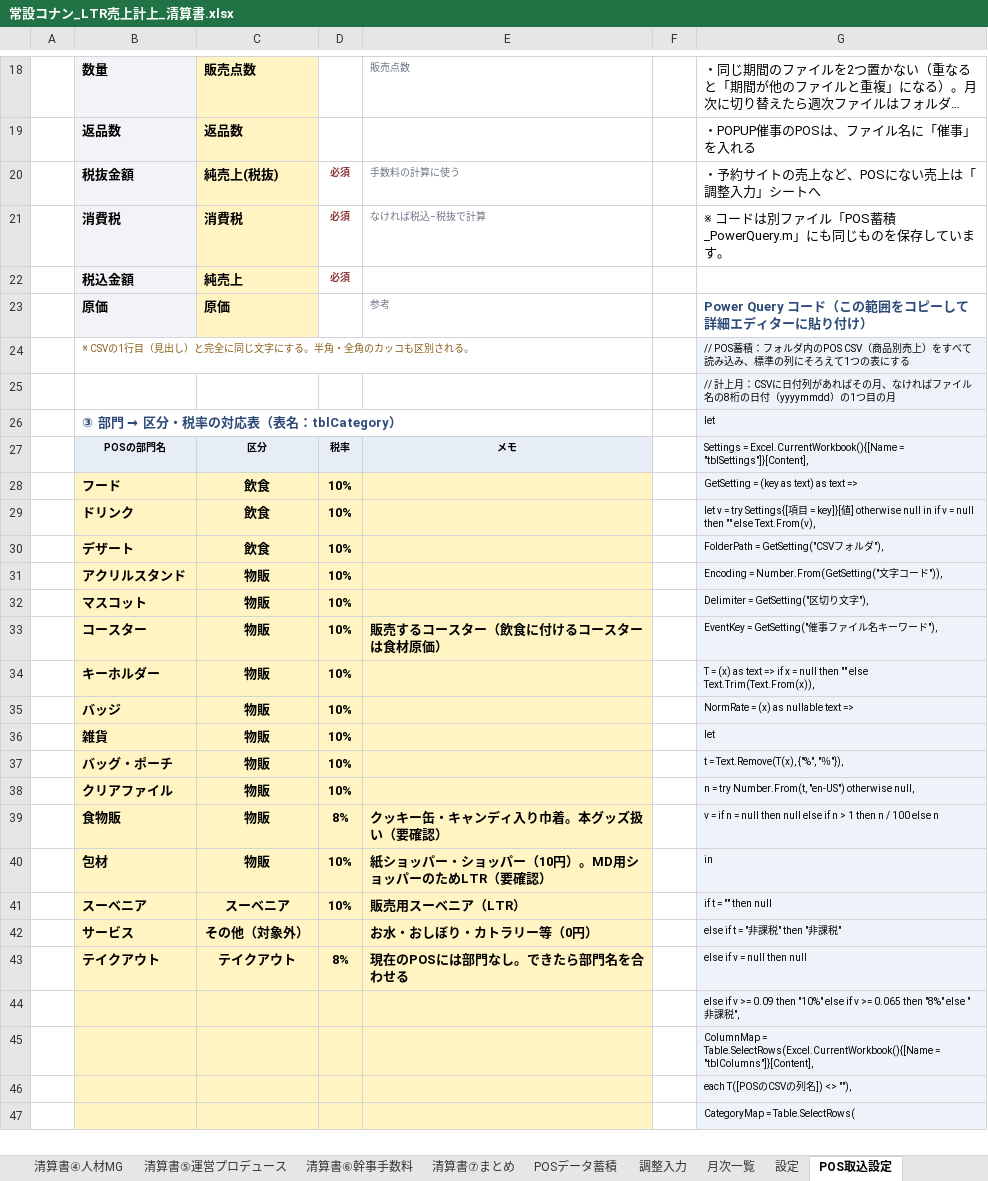
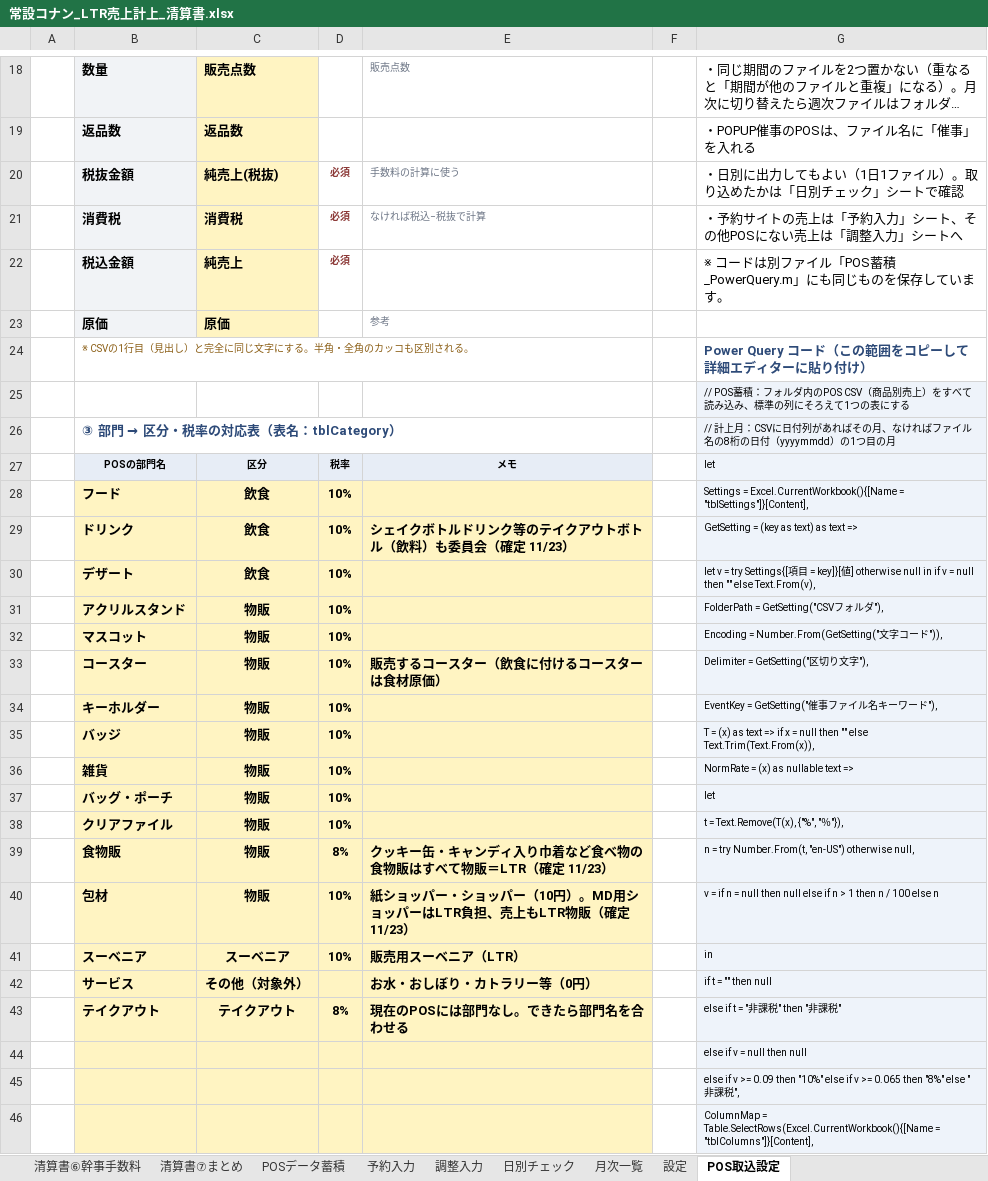
Before and after one commit to maa-a/Antigravity-test, an Excel workbook: internal/常設コナン_LTR売上計上_清算書.xlsx, sheet POS取込設定, drawn as a sheet; only a part is shown, gaps mark what is left out; the shorter side is filled out with more unchanged rows; long unchanged cells end in …; values as stored, in another font and other column widths than the file's, no borders; table styles not drawn; the diff covers the shown part only; the diff names each change by its address in the sheet, - before the commit and + after, or states it on an @@ line.

```diff
--- a/internal/常設コナン_LTR売上計上_清算書.xlsx (sheet POS取込設定)
+++ b/internal/常設コナン_LTR売上計上_清算書.xlsx (sheet POS取込設定)
+sheet tab: 予約入力
+sheet tab: 日別チェック
-G20: ・予約サイトの売上など、POSにない売上は「調整入力」シートへ
+G20: ・日別に出力してもよい（1日1ファイル）。取り込めたかは「日別チェック」シートで確認
-G21: ※ コードは別ファイル「POS蓄積_PowerQuery.m」にも同じものを保存しています。
+G21: ・予約サイトの売上は「予約入力」シート、その他POSにない売上は「調整入力」シートへ
-G22: (empty)
+G22: ※ コードは別ファイル「POS蓄積_PowerQuery.m」にも同じものを保存しています。
-G23: Power Query コード（この範囲をコピーして詳細エディターに貼り付け）
+G23: (empty)
-G24: // POS蓄積：フォルダ内のPOS CSV（商品別売上）をすべて読み込み、標準の列にそろえて1つの表にする
+G24: Power Query コード（この範囲をコピーして詳細エディターに貼り付け）
@@ G24 fill: #EEF3FA → none, bold: off → on, text colour: black → #2D4A78, text size: larger @@
-G25: // 計上月：CSVに日付列があればその月、なければファイル名の8桁の日付（yyyymmdd）の1つ目の月
+G25: // POS蓄積：フォルダ内のPOS CSV（商品別売上）をすべて読み込み、標準の列にそろえて1つの表にする
-G26: let
+G26: // 計上月：CSVに日付列があればその月、なければファイル名の8桁の日付（yyyymmdd）の1つ目の月
-G27: Settings = Excel.CurrentWorkbook(){[Name = "tblSettings"]}[Content],
+G27: let
-G28: GetSetting = (key as text) as text =>
+G28: Settings = Excel.CurrentWorkbook(){[Name = "tblSettings"]}[Content],
-E29: (empty)
+E29: シェイクボトルドリンク等のテイクアウトボトル（飲料）も委員会（確定 11/23）
-G29: let v = try Settings{[項目 = key]}[値] otherwise null in if v = null then "" else Text.From(v),
+G29: GetSetting = (key as text) as text =>
-G30: FolderPath = GetSetting("CSVフォルダ"),
+G30: let v = try Settings{[項目 = key]}[値] otherwise null in if v = null then "" else Text.From(v),
-G31: Encoding = Number.From(GetSetting("文字コード")),
+G31: FolderPath = GetSetting("CSVフォルダ"),
-G32: Delimiter = GetSetting("区切り文字"),
+G32: Encoding = Number.From(GetSetting("文字コード")),
-G33: EventKey = GetSetting("催事ファイル名キーワード"),
+G33: Delimiter = GetSetting("区切り文字"),
-G34: T = (x) as text => if x = null then "" else Text.Trim(Text.From(x)),
+G34: EventKey = GetSetting("催事ファイル名キーワード"),
-G35: NormRate = (x) as nullable text =>
+G35: T = (x) as text => if x = null then "" else Text.Trim(Text.From(x)),
-G36: let
+G36: NormRate = (x) as nullable text =>
-G37: t = Text.Remove(T(x), {"%", "％"}),
+G37: let
-G38: n = try Number.From(t, "en-US") otherwise null,
+G38: t = Text.Remove(T(x), {"%", "％"}),
-E39: クッキー缶・キャンディ入り巾着。本グッズ扱い（要確認）
+E39: クッキー缶・キャンディ入り巾着など食べ物の食物販はすべて物販＝LTR（確定 11/23）
-G39: v = if n = null then null else if n > 1 then n / 100 else n
+G39: n = try Number.From(t, "en-US") otherwise null,
-E40: 紙ショッパー・ショッパー（10円）。MD用ショッパーのためLTR（要確認）
+E40: 紙ショッパー・ショッパー（10円）。MD用ショッパーはLTR負担、売上もLTR物販（確定 11/23）
-G40: in
+G40: v = if n = null then null else if n > 1 then n / 100 else n
-G41: if t = "" then null
+G41: in
-G42: else if t = "非課税" then "非課税"
+G42: if t = "" then null
-G43: else if v = null then null
+G43: else if t = "非課税" then "非課税"
+row 44:  |  |  |  |  |  | else if v = null then null
```
Also changed, not shown: 2 added rows, 2 removed rows, 5 edited cells and cell formats elsewhere in this sheet, sheet 月次一覧, sheet 使い方, sheet 調整入力, sheet 集計, 2 other files.
